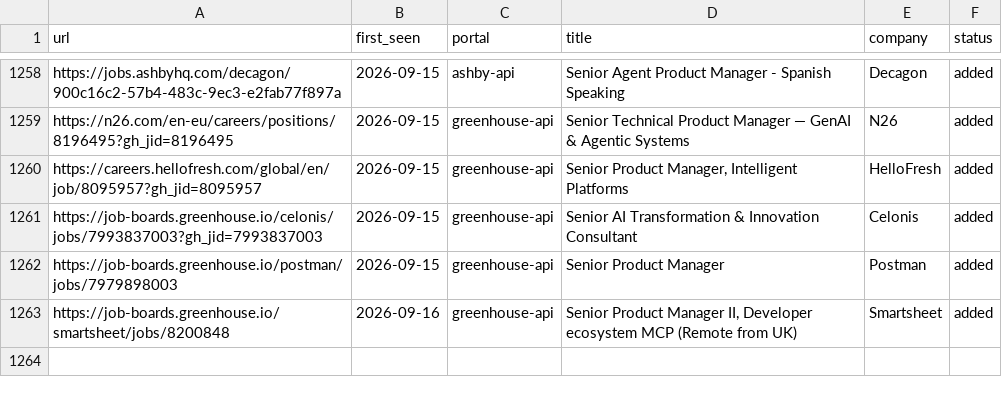
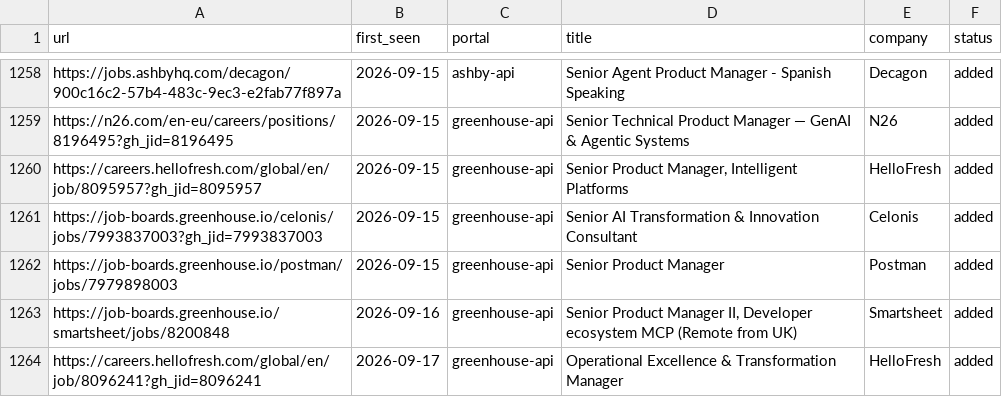
Before and after one commit to prernaaagarwal/jobs-ops, a TSV file: data/scan-history.tsv, drawn as a sheet; only a part is shown, gaps mark what is left out.

Commit message:
daily scan 2026-09-17

```diff
--- a/data/scan-history.tsv
+++ b/data/scan-history.tsv
@@ -1263 +1263,2 @@ https://job-boards.greenhouse.io/postman/jobs/7979898003	2026-09-15	greenhouse-a
 https://job-boards.greenhouse.io/smartsheet/jobs/8200848	2026-09-16	greenhouse-api	Senior Product Manager II, Developer ecosystem MCP (Remote from UK)	Smartsheet	added
+https://careers.hellofresh.com/global/en/job/8096241?gh_jid=8096241	2026-09-17	greenhouse-api	Operational Excellence & Transformation Manager	HelloFresh	added
```
Also changed, not shown: 1 other file.
